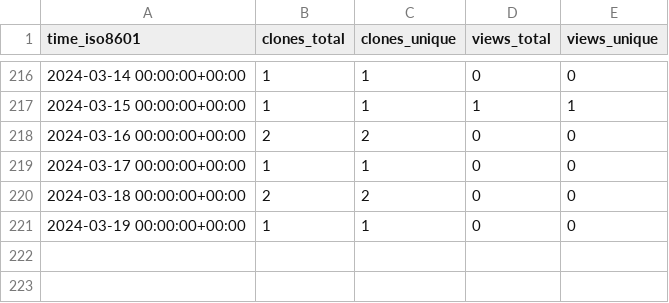
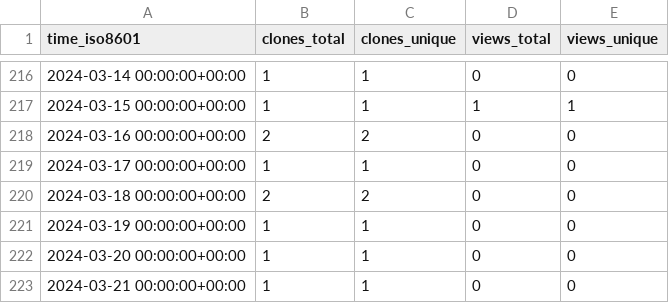
Before and after one commit to MimBinFikret/TelegramBasic, a CSV file: MimBinFikret/TelegramBasic/ghrs-data/views_clones_aggregate.csv, drawn as a sheet; only a part is shown, gaps mark what is left out; the diff names each change by its address in the sheet, - before the commit and + after, or states it on an @@ line.

```diff
--- a/MimBinFikret/TelegramBasic/ghrs-data/views_clones_aggregate.csv
+++ b/MimBinFikret/TelegramBasic/ghrs-data/views_clones_aggregate.csv
+row 222: 2024-03-20 00:00:00+00:00 | 1 | 1 | 0 | 0
+row 223: 2024-03-21 00:00:00+00:00 | 1 | 1 | 0 | 0
```
Also changed, not shown: 1 other file.
